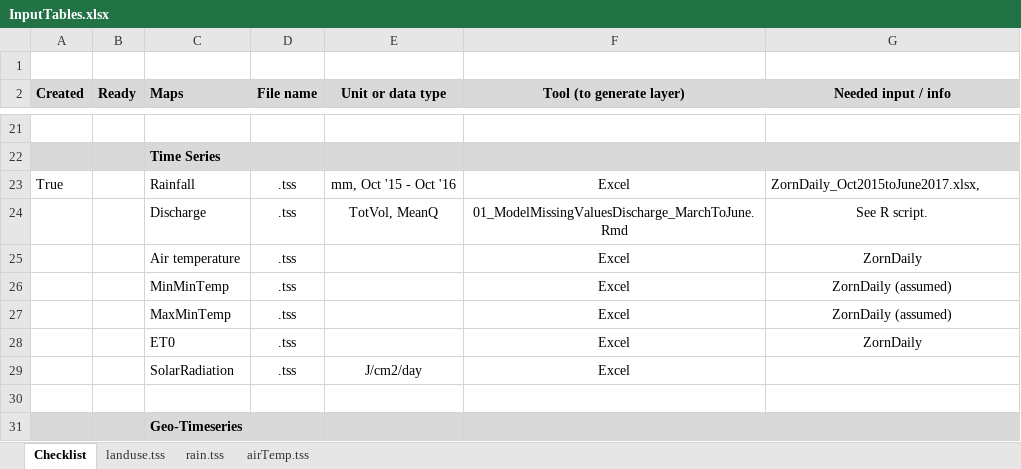
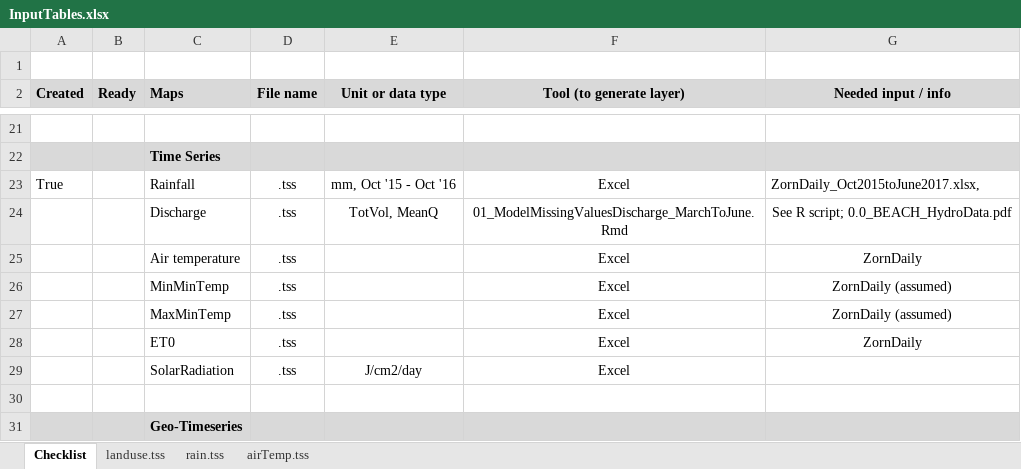
Before and after one commit to DayTimeChunks/pesti-beach16, an Excel workbook: DataInput/Tables/DataSource/InputTables.xlsx, sheet Checklist, drawn as a sheet; only a part is shown, gaps mark what is left out; values as stored, in another font and other column widths than the file's, no borders; the diff names each change by its address in the sheet, - before the commit and + after, or states it on an @@ line.

```diff
--- a/DataInput/Tables/DataSource/InputTables.xlsx (sheet Checklist)
+++ b/DataInput/Tables/DataSource/InputTables.xlsx (sheet Checklist)
-G24 (Needed input / info): See R script.
+G24 (Needed input / info): See R script; 0.0_BEACH_HydroData.pdf
```
Also changed, not shown: sheet airTemp.tss, DataInput/Tables/DataSource/Master_ZornOct15June17.xlsx, 10 other files.
